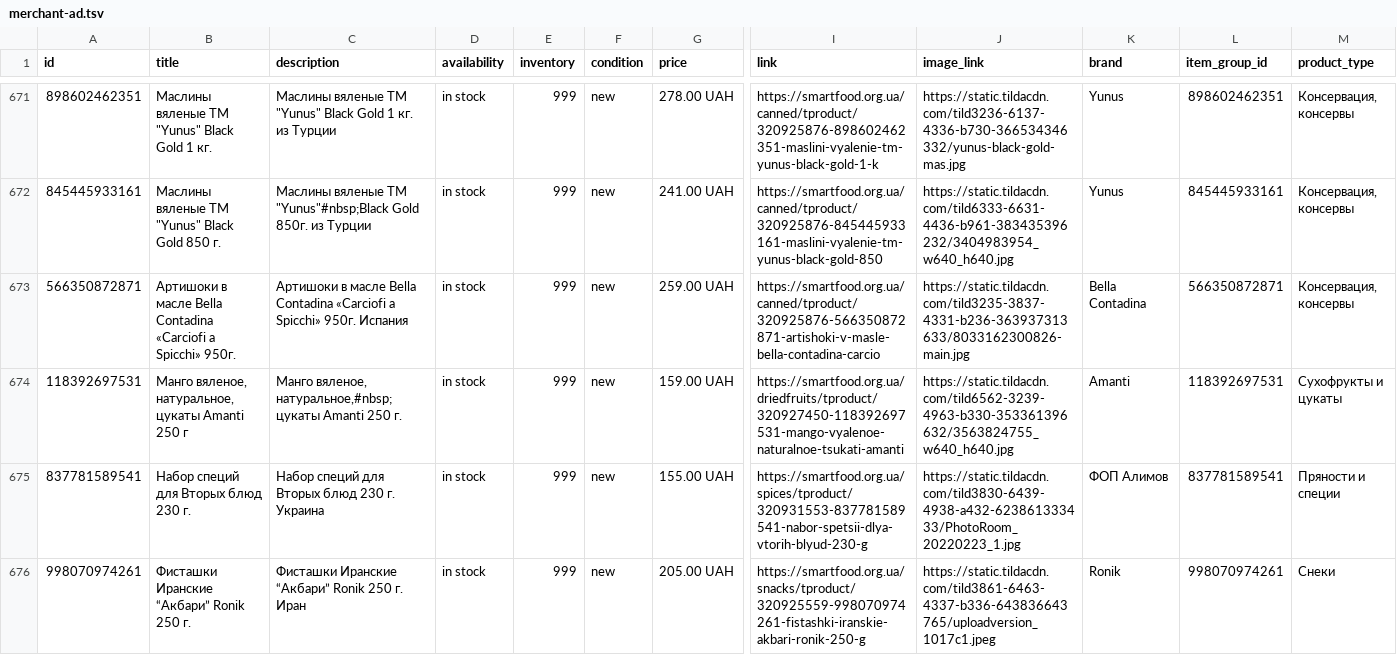
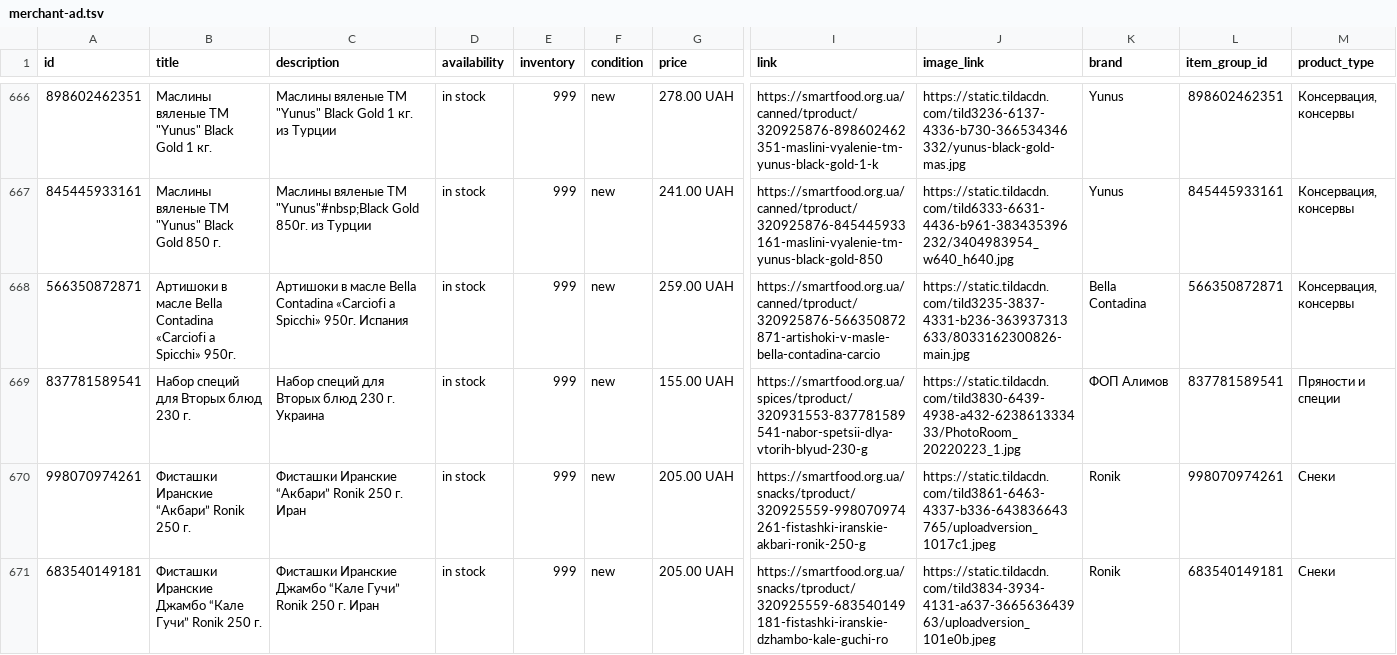
Before and after one commit to x35a/feed-handlers, a TSV file: output/merchant-ad.tsv, drawn as a sheet; only a part is shown, gaps mark what is left out; the shorter side is filled out with more unchanged rows; rows hold the shown columns only; the diff covers the shown part only; the diff names each change by its address in the sheet, - before the commit and + after, or states it on an @@ line.

```diff
--- a/output/merchant-ad.tsv
+++ b/output/merchant-ad.tsv
-row 674: 118392697531 | Манго вяленое, натуральное, цукаты Amanti 250 г | Манго вяленое, натуральное,#nbsp;цукаты Amanti 250 г. | in stock | 999 | new | 159.00 UAH | https://smartfood.org.ua/driedfruits/tproduct/320927450-118392697531-mango-vyalenoe-naturalnoe-tsukati-amanti | https://static.tildacdn.com/tild6562-3239-4963-b330-353361396632/3563824755_w640_h640.jpg | Amanti | 118392697531 | Сухофрукты и цукаты
```
Also changed, not shown: 5 removed rows elsewhere in this file, output/merchant-free.tsv, 2 other files.
